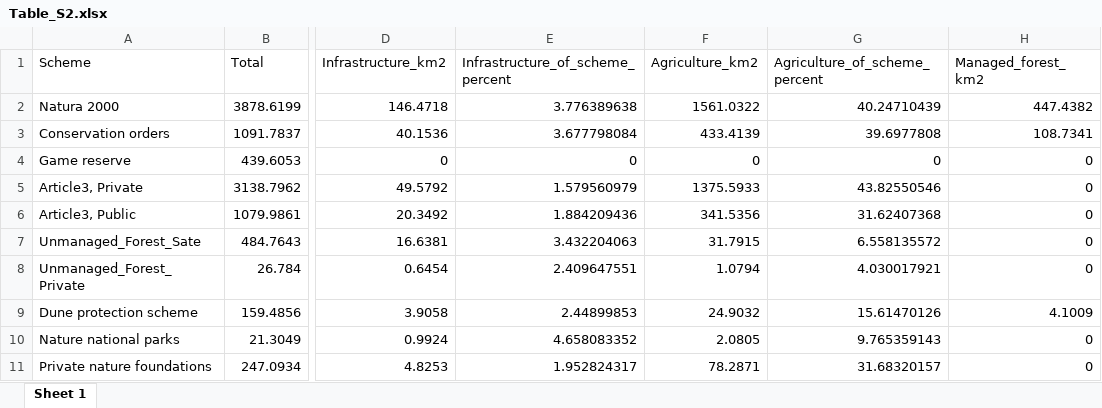
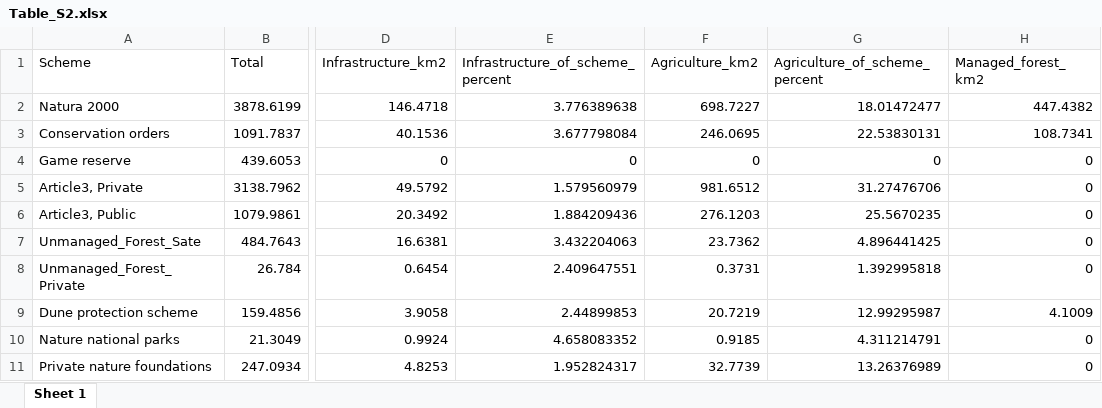
Before and after one commit to Sustainscapes/IdentifyingConservationGaps, an Excel workbook: Table_S2.xlsx, sheet Sheet 1, drawn as a sheet; only a part is shown, gaps mark what is left out; values as stored, in another font and other column widths than the file's, no borders; the diff names each change by its address in the sheet, - before the commit and + after, or states it on an @@ line.

Commit message:
Took out PGR, from agriculture

```diff
--- a/Table_S2.xlsx (sheet Sheet 1)
+++ b/Table_S2.xlsx (sheet Sheet 1)
-F2 (Agriculture_km2): 1561.0322
+F2 (Agriculture_km2): 698.7227
-G2 (Agriculture_of_scheme_percent): 40.24710439
+G2 (Agriculture_of_scheme_percent): 18.01472477
-F3 (Agriculture_km2): 433.4139
+F3 (Agriculture_km2): 246.0695
-G3 (Agriculture_of_scheme_percent): 39.6977808
+G3 (Agriculture_of_scheme_percent): 22.53830131
-F5 (Agriculture_km2): 1375.5933
+F5 (Agriculture_km2): 981.6512
-G5 (Agriculture_of_scheme_percent): 43.82550546
+G5 (Agriculture_of_scheme_percent): 31.27476706
-F6 (Agriculture_km2): 341.5356
+F6 (Agriculture_km2): 276.1203
-G6 (Agriculture_of_scheme_percent): 31.62407368
+G6 (Agriculture_of_scheme_percent): 25.5670235
-F7 (Agriculture_km2): 31.7915
+F7 (Agriculture_km2): 23.7362
-G7 (Agriculture_of_scheme_percent): 6.558135572
+G7 (Agriculture_of_scheme_percent): 4.896441425
-F8 (Agriculture_km2): 1.0794
+F8 (Agriculture_km2): 0.3731
-G8 (Agriculture_of_scheme_percent): 4.030017921
+G8 (Agriculture_of_scheme_percent): 1.392995818
-F9 (Agriculture_km2): 24.9032
+F9 (Agriculture_km2): 20.7219
-G9 (Agriculture_of_scheme_percent): 15.61470126
+G9 (Agriculture_of_scheme_percent): 12.99295987
-F10 (Agriculture_km2): 2.0805
+F10 (Agriculture_km2): 0.9185
-G10 (Agriculture_of_scheme_percent): 9.765359143
+G10 (Agriculture_of_scheme_percent): 4.311214791
-F11 (Agriculture_km2): 78.2871
+F11 (Agriculture_km2): 32.7739
-G11 (Agriculture_of_scheme_percent): 31.68320157
+G11 (Agriculture_of_scheme_percent): 13.26376989
```
Also changed, not shown: 3 other files.
